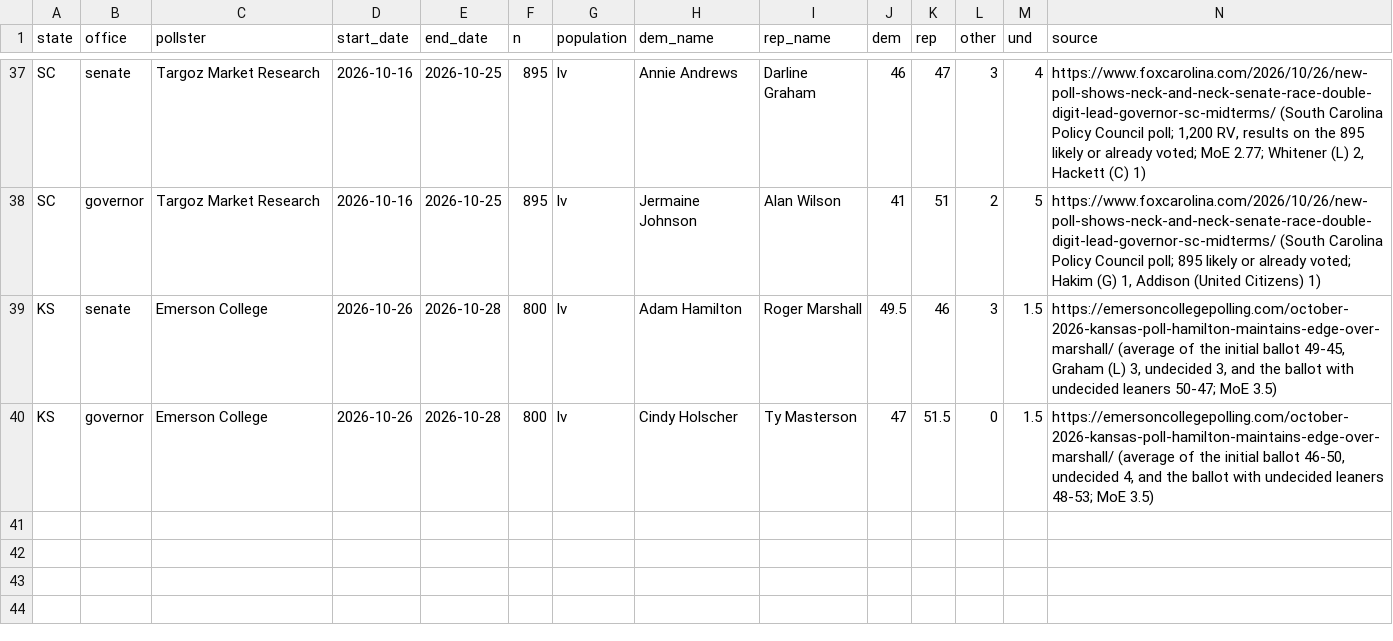
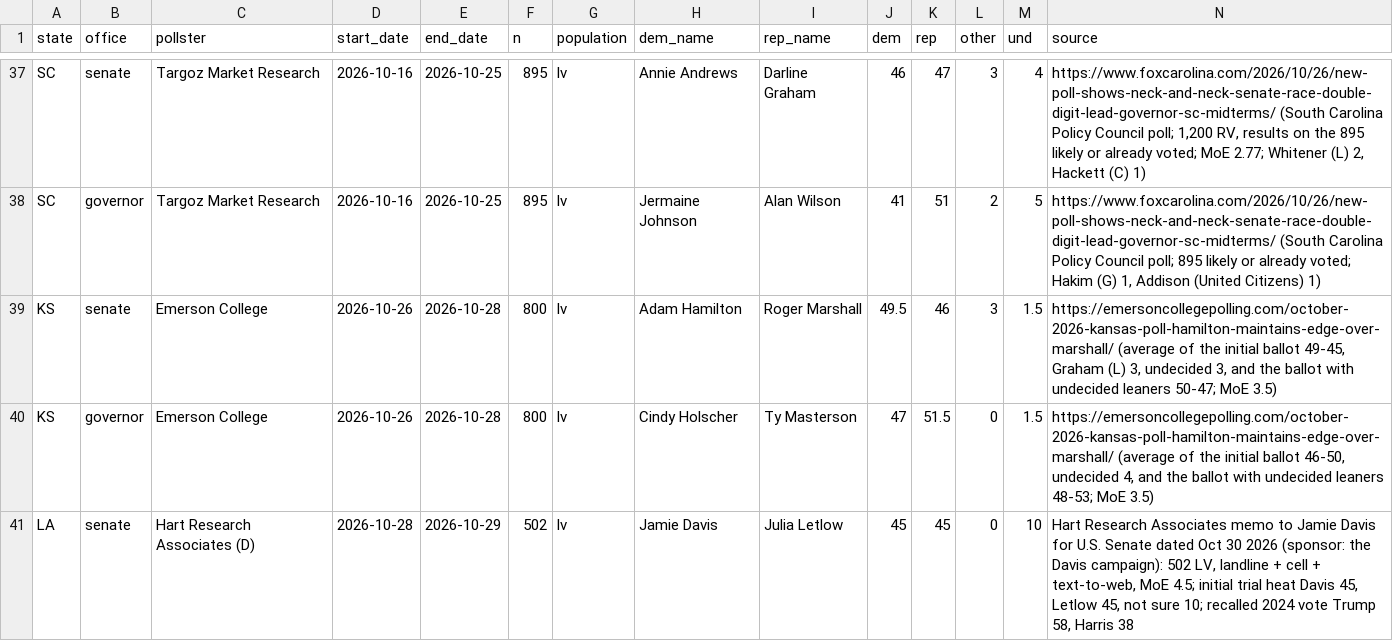
Before and after one commit to scorvec/midterms-2026, a CSV file: data/manual/race_polls.csv, drawn as a sheet; only a part is shown, gaps mark what is left out; rows hold the shown columns only; the diff names each change by its address in the sheet, - before the commit and + after, or states it on an @@ line.

```diff
--- a/data/manual/race_polls.csv
+++ b/data/manual/race_polls.csv
+row 41: LA | senate | Hart Research Associates (D) | 2026-10-28 | 2026-10-29 | 502 | lv | Jamie Davis | Julia Letlow | 45 | 45 | 0 | 10 | Hart Research Associates memo to Jamie Davis for U.S. Senate dated Oct 30 2026 (sponsor: the Davis campaign): 502 LV, landline + cell + text-to-web, MoE 4.5; initial trial heat Davis 45, Letlow 45, not sure 10; recalled 2024 vote Trump 58, Harris 38
```
